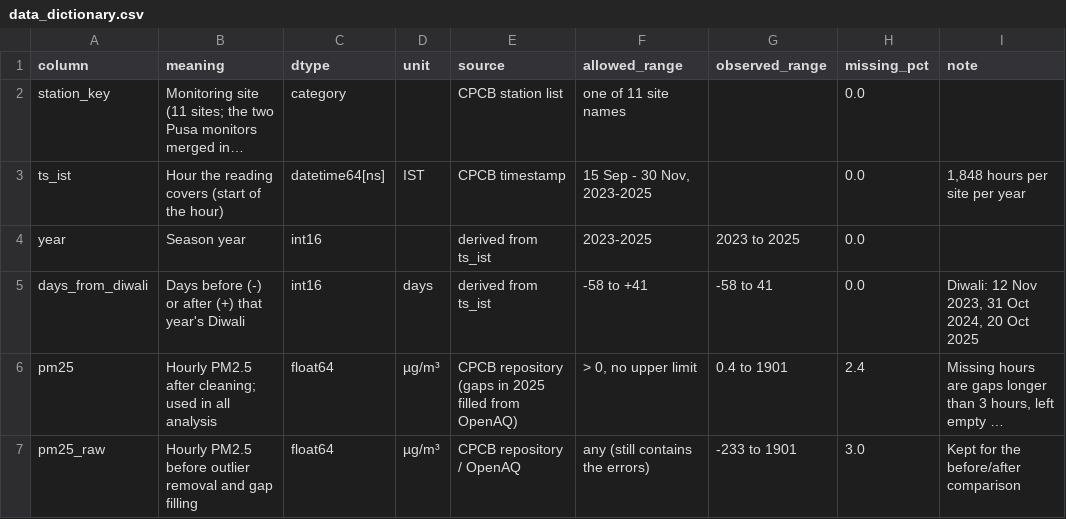
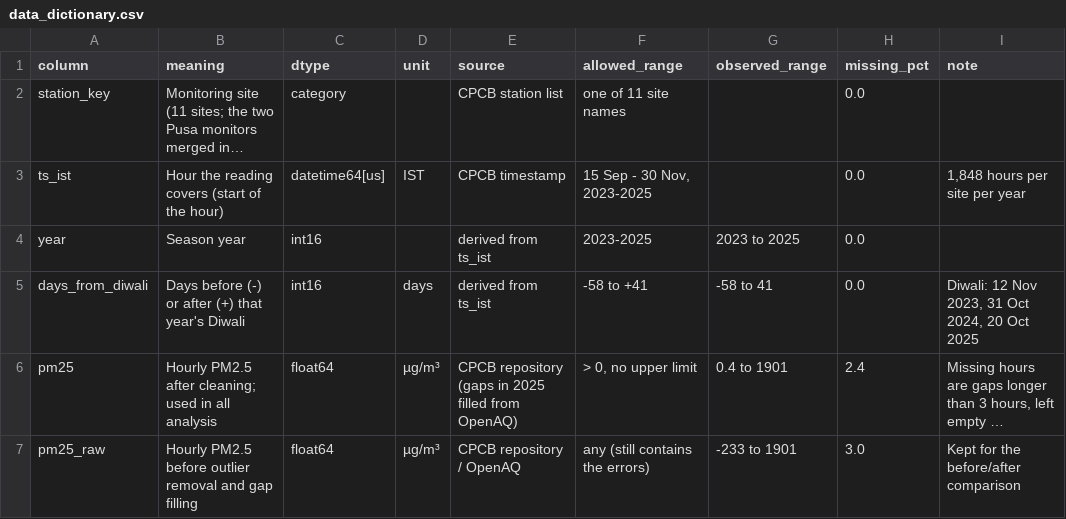
Before and after one commit to Riyan-Aggarwal/Delhi_pollution_level, a CSV file: metadata/data_dictionary.csv, drawn as a sheet; only a part is shown; long unchanged cells end in …; the diff names each change by its address in the sheet, - before the commit and + after, or states it on an @@ line.

```diff
--- a/metadata/data_dictionary.csv
+++ b/metadata/data_dictionary.csv
-C3 (dtype): datetime64[ns]
+C3 (dtype): datetime64[us]
```
Also changed, not shown: interim/station_match_cpcb_openaq.csv, 9 other files.
